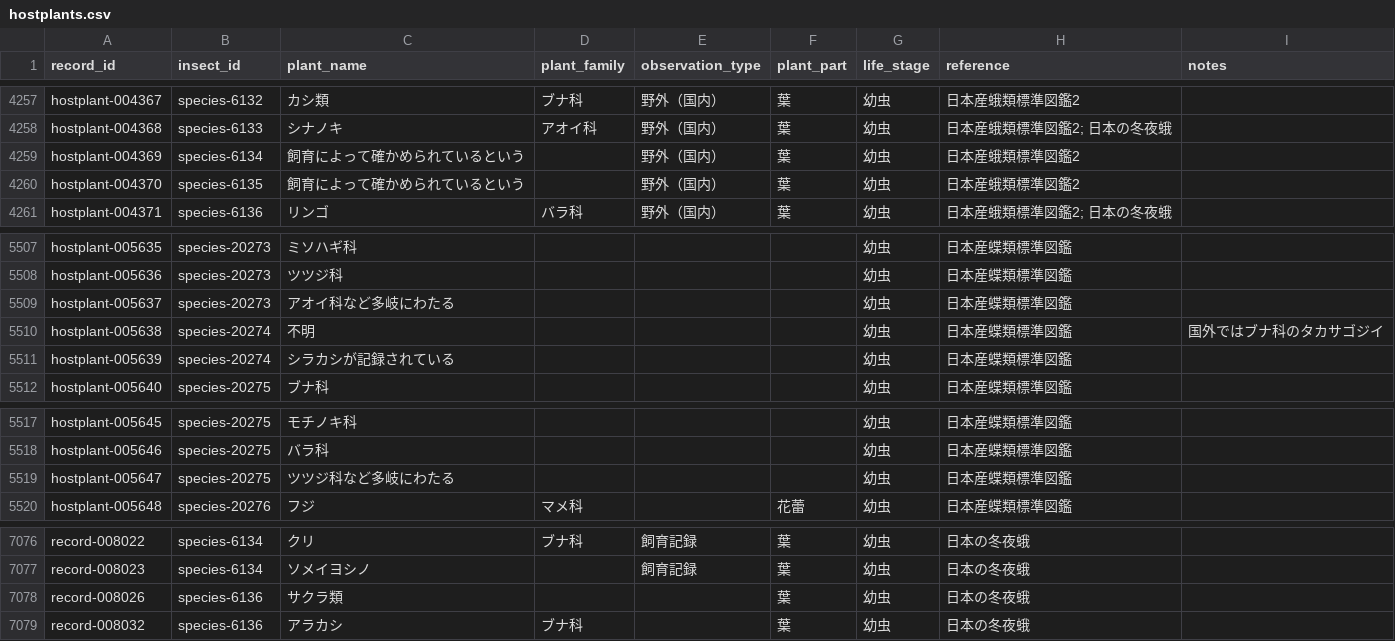
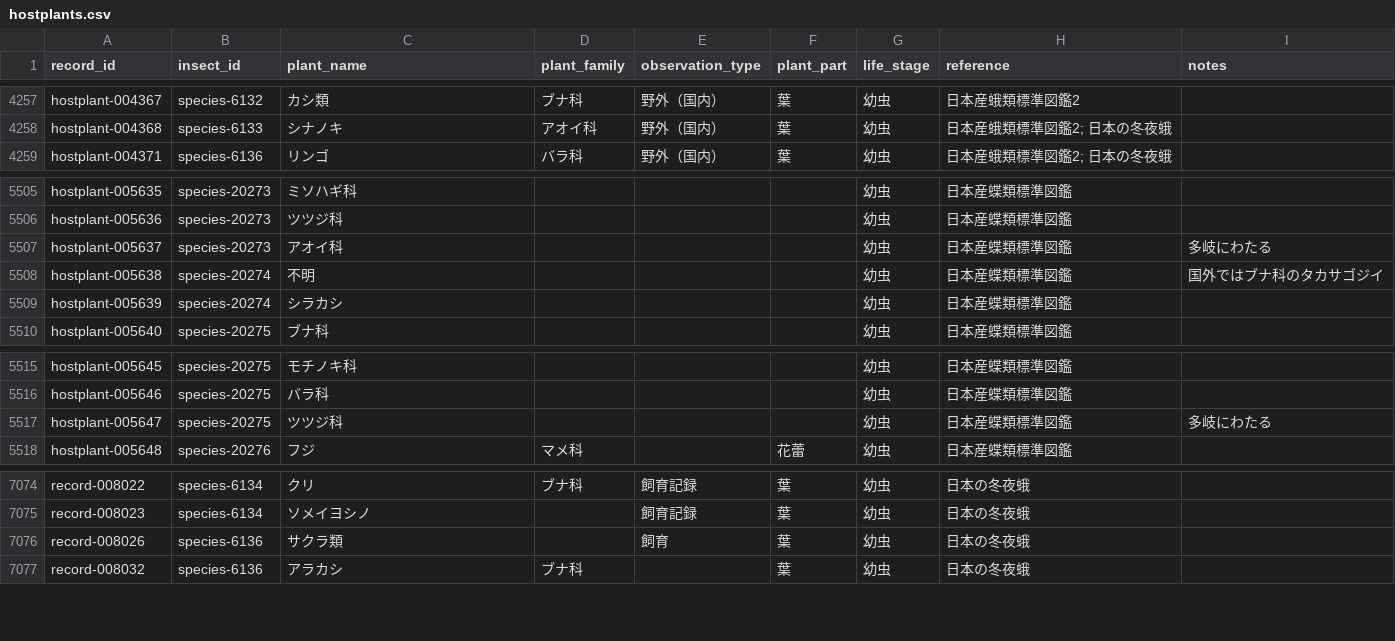
Before and after one commit to orau98/orau98.github.io, a CSV file: public/hostplants.csv, drawn as a sheet; only a part is shown, gaps mark what is left out.

Commit message:
hostplant-004369 と hostplant-004370 を削除

```diff
--- a/public/hostplants.csv
+++ b/public/hostplants.csv
@@ -4258,4 +4258,2 @@ hostplant-004367,species-6132,カシ類,ブナ科,野外（国内）,葉,幼虫,
 hostplant-004368,species-6133,シナノキ,アオイ科,野外（国内）,葉,幼虫,日本産蛾類標準図鑑2; 日本の冬夜蛾,
-hostplant-004369,species-6134,飼育によって確かめられているという,,野外（国内）,葉,幼虫,日本産蛾類標準図鑑2,
-hostplant-004370,species-6135,飼育によって確かめられているという,,野外（国内）,葉,幼虫,日本産蛾類標準図鑑2,
 hostplant-004371,species-6136,リンゴ,バラ科,野外（国内）,葉,幼虫,日本産蛾類標準図鑑2; 日本の冬夜蛾,
@@ -5508,5 +5506,5 @@ hostplant-005635,species-20273,ミソハギ科,,,,幼虫,日本産蝶類標準
 hostplant-005636,species-20273,ツツジ科,,,,幼虫,日本産蝶類標準図鑑,
-hostplant-005637,species-20273,アオイ科など多岐にわたる,,,,幼虫,日本産蝶類標準図鑑,
+hostplant-005637,species-20273,アオイ科,,,,幼虫,日本産蝶類標準図鑑,多岐にわたる
 hostplant-005638,species-20274,不明,,,,幼虫,日本産蝶類標準図鑑,国外ではブナ科のタカサゴジイ
-hostplant-005639,species-20274,シラカシが記録されている,,,,幼虫,日本産蝶類標準図鑑,
+hostplant-005639,species-20274,シラカシ,,,,幼虫,日本産蝶類標準図鑑,
 hostplant-005640,species-20275,ブナ科,,,,幼虫,日本産蝶類標準図鑑,
@@ -5518,3 +5516,3 @@ hostplant-005645,species-20275,モチノキ科,,,,幼虫,日本産蝶類標準
 hostplant-005646,species-20275,バラ科,,,,幼虫,日本産蝶類標準図鑑,
-hostplant-005647,species-20275,ツツジ科など多岐にわたる,,,,幼虫,日本産蝶類標準図鑑,
+hostplant-005647,species-20275,ツツジ科,,,,幼虫,日本産蝶類標準図鑑,多岐にわたる
 hostplant-005648,species-20276,フジ,マメ科,,花蕾,幼虫,日本産蝶類標準図鑑,
@@ -7077,3 +7075,3 @@ record-008022,species-6134,クリ,ブナ科,飼育記録,葉,幼虫,日本の冬
 record-008023,species-6134,ソメイヨシノ,,飼育記録,葉,幼虫,日本の冬夜蛾,
-record-008026,species-6136,サクラ類,,,葉,幼虫,日本の冬夜蛾,
+record-008026,species-6136,サクラ類,,飼育,葉,幼虫,日本の冬夜蛾,
 record-008032,species-6136,アラカシ,ブナ科,,葉,幼虫,日本の冬夜蛾,
```
Also changed, not shown: normalized_data/hostplants.csv, 1 other file.
